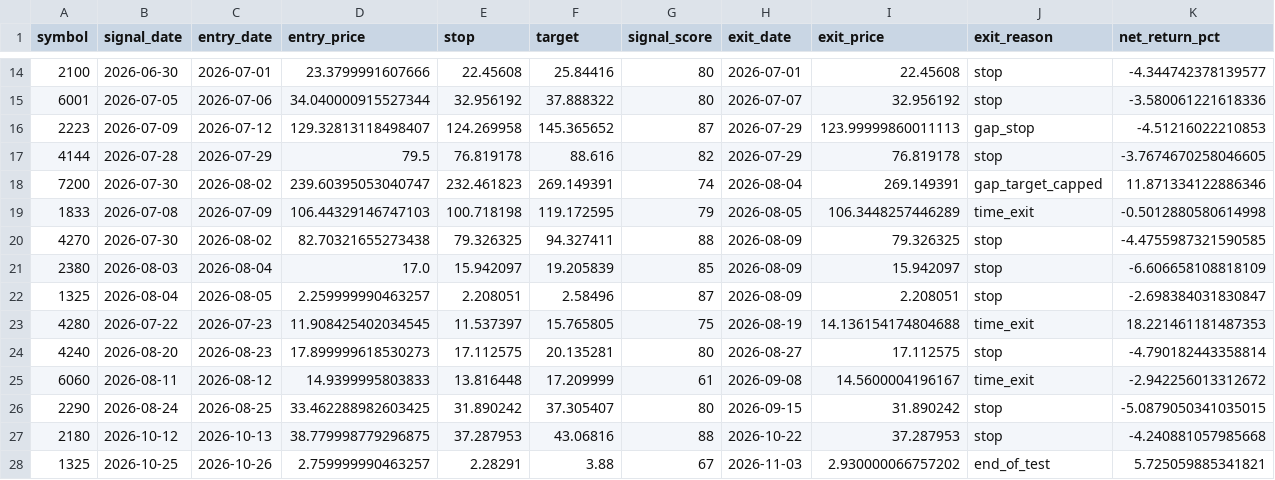
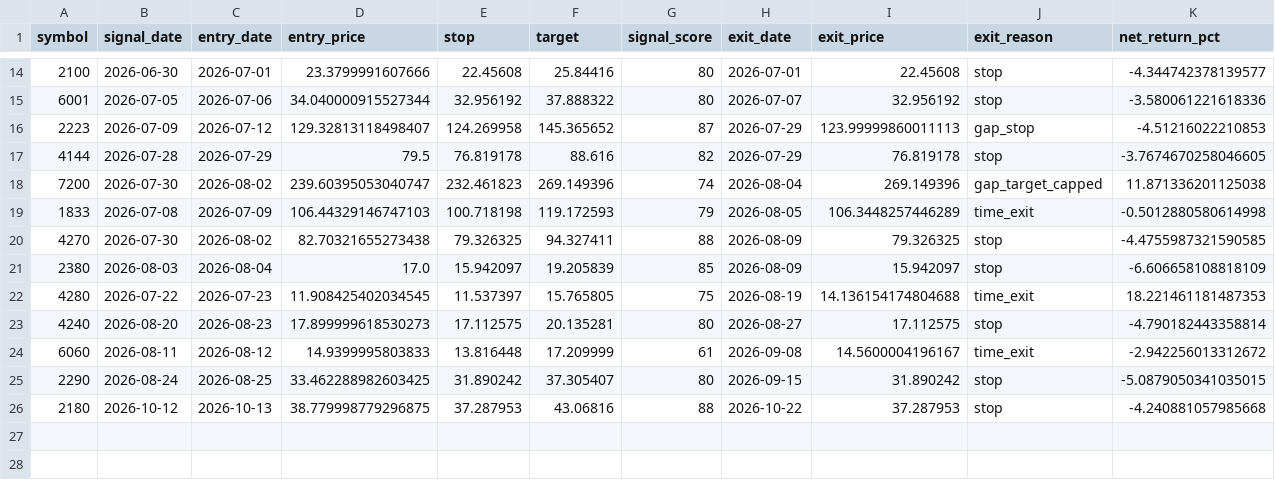
Before and after one commit to saqerkhalel-gif/tasi-radar-3, a CSV file: output/backtest_trades.csv, drawn as a sheet; only a part is shown, gaps mark what is left out.

```diff
--- a/output/backtest_trades.csv
+++ b/output/backtest_trades.csv
@@ -17,7 +17,6 @@ symbol,signal_date,entry_date,entry_price,stop,target,signal_score,exit_date,exi
 4144,2026-07-28,2026-07-29,79.5,76.819178,88.616,82,2026-07-29,76.819178,stop,-3.7674670258046605
-7200,2026-07-30,2026-08-02,239.60395053040747,232.461823,269.149391,74,2026-08-04,269.149391,gap_target_capped,11.871334122886346
-1833,2026-07-08,2026-07-09,106.44329146747103,100.718198,119.172595,79,2026-08-05,106.3448257446289,time_exit,-0.5012880580614998
+7200,2026-07-30,2026-08-02,239.60395053040747,232.461823,269.149396,74,2026-08-04,269.149396,gap_target_capped,11.871336201125038
+1833,2026-07-08,2026-07-09,106.44329146747103,100.718198,119.172593,79,2026-08-05,106.3448257446289,time_exit,-0.5012880580614998
 4270,2026-07-30,2026-08-02,82.70321655273438,79.326325,94.327411,88,2026-08-09,79.326325,stop,-4.4755987321590585
 2380,2026-08-03,2026-08-04,17.0,15.942097,19.205839,85,2026-08-09,15.942097,stop,-6.606658108818109
-1325,2026-08-04,2026-08-05,2.259999990463257,2.208051,2.58496,87,2026-08-09,2.208051,stop,-2.698384031830847
 4280,2026-07-22,2026-07-23,11.908425402034545,11.537397,15.765805,75,2026-08-19,14.136154174804688,time_exit,18.221461181487353
@@ -27,2 +26 @@ symbol,signal_date,entry_date,entry_price,stop,target,signal_score,exit_date,exi
 2180,2026-10-12,2026-10-13,38.779998779296875,37.287953,43.06816,88,2026-10-22,37.287953,stop,-4.240881057985668
-1325,2026-10-25,2026-10-26,2.759999990463257,2.28291,3.88,67,2026-11-03,2.930000066757202,end_of_test,5.725059885341821
```
Also changed, not shown: output/backtest_equity.csv, output/benchmark.csv, 24 other files.
